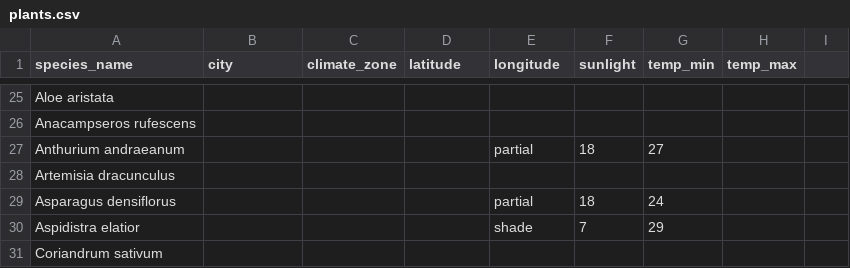
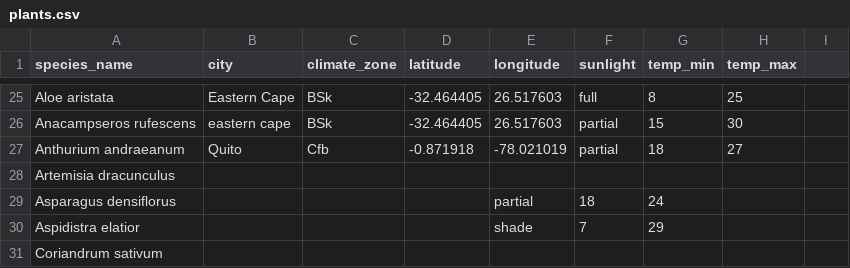
Before and after one commit to chen-jenn/aloe, a CSV file: db/seeds/plants.csv, drawn as a sheet; only a part is shown, gaps mark what is left out; the diff covers the shown part only; the diff names each change by its address in the sheet, - before the commit and + after, or states it on an @@ line.

```diff
--- a/db/seeds/plants.csv
+++ b/db/seeds/plants.csv
-B25 (city): (empty)
+B25 (city): Eastern Cape
-C25:C26 (climate_zone): (empty)
+C25:C26 (climate_zone): BSk
-D25:D26 (latitude): (empty)
+D25:D26 (latitude): -32.464405
-E25:E26 (longitude): (empty)
+E25:E26 (longitude): 26.517603
-F25 (sunlight): (empty)
+F25 (sunlight): full
-G25 (temp_min): (empty)
+G25 (temp_min): 8
-H25 (temp_max): (empty)
+H25 (temp_max): 25
-B26 (city): (empty)
+B26 (city): eastern cape
-F26 (sunlight): (empty)
+F26 (sunlight): partial
-G26 (temp_min): (empty)
+G26 (temp_min): 15
-H26 (temp_max): (empty)
+H26 (temp_max): 30
-B27 (city): (empty)
+B27 (city): Quito
-C27 (climate_zone): (empty)
+C27 (climate_zone): Cfb
-D27 (latitude): (empty)
+D27 (latitude): -0.871918
-E27 (longitude): partial
+E27 (longitude): -78.021019
-F27 (sunlight): 18
+F27 (sunlight): partial
-G27 (temp_min): 27
+G27 (temp_min): 18
-H27 (temp_max): (empty)
+H27 (temp_max): 27
```
Also changed, not shown: 39 edited cells elsewhere in this file, 7 other files.
